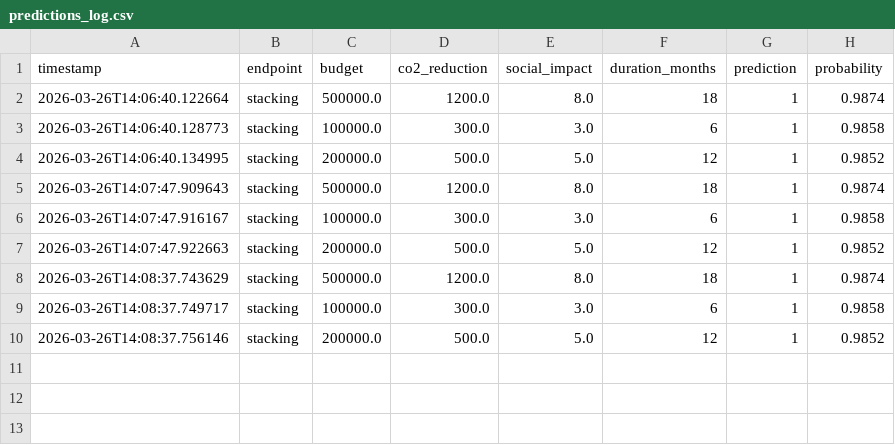
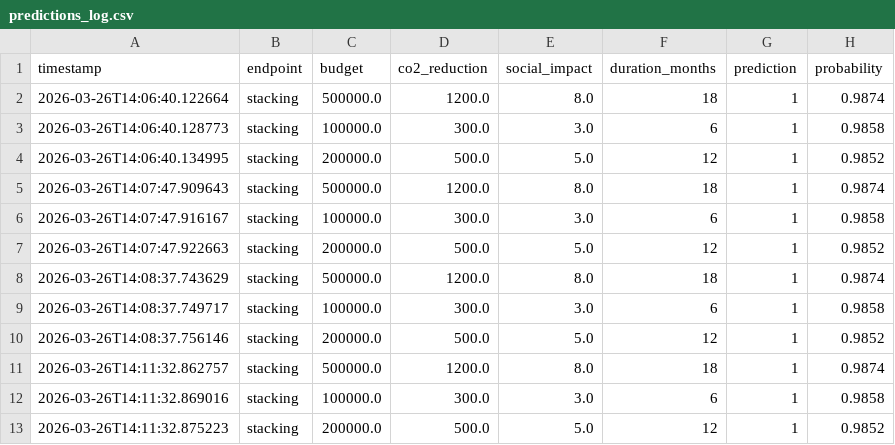
Before and after one commit to Evgeniy2001Poluhin/-SORA.Earth, a CSV file: data/predictions_log.csv, drawn as a sheet.

```diff
--- a/data/predictions_log.csv
+++ b/data/predictions_log.csv
@@ -10 +10,4 @@ timestamp,endpoint,budget,co2_reduction,social_impact,duration_months,prediction
 2026-03-26T14:08:37.756146,stacking,200000.0,500.0,5.0,12,1,0.9852
+2026-03-26T14:11:32.862757,stacking,500000.0,1200.0,8.0,18,1,0.9874
+2026-03-26T14:11:32.869016,stacking,100000.0,300.0,3.0,6,1,0.9858
+2026-03-26T14:11:32.875223,stacking,200000.0,500.0,5.0,12,1,0.9852
```
Also changed, not shown: 1 other file.
